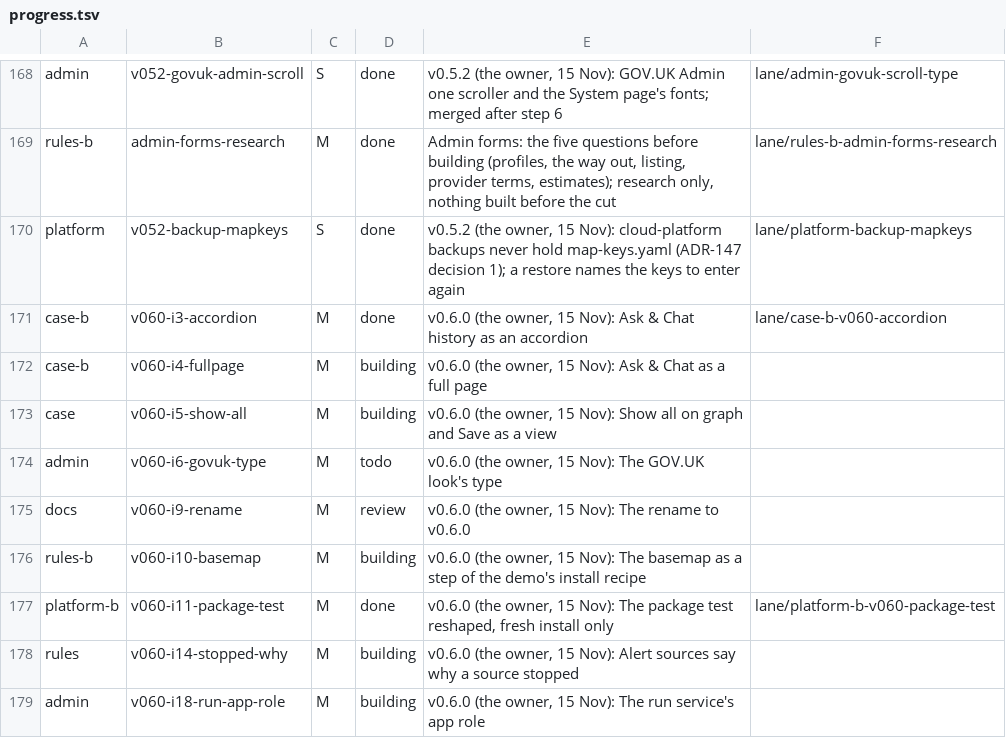
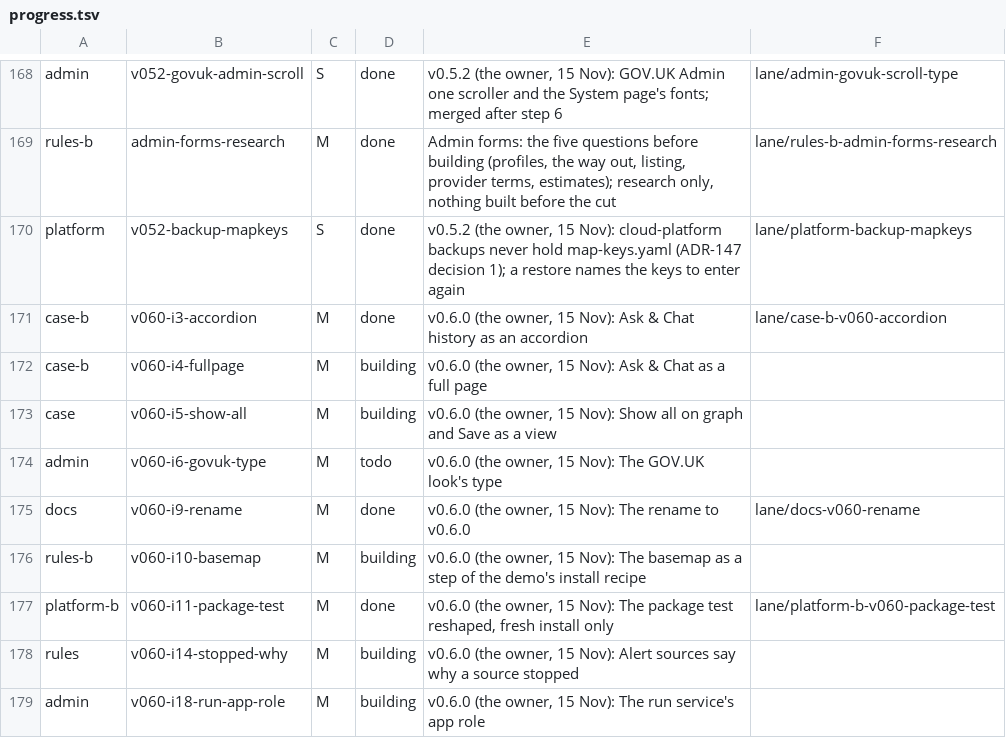
Before and after one commit to aykr/OspreyFlow_Dev, a TSV file: OspreyFlow_Build/process/lanes/progress.tsv, drawn as a sheet; only a part is shown, gaps mark what is left out.

Commit message:
docs(process): 5f19bde landed, i9 done (OspreyFlow_Build/process/lanes/merger/LANDED.md)

```diff
--- a/OspreyFlow_Build/process/lanes/progress.tsv
+++ b/OspreyFlow_Build/process/lanes/progress.tsv
@@ -174,3 +174,3 @@ case	v060-i5-show-all	M	building	v0.6.0 (the owner, 15 Nov): Show all on graph a
 admin	v060-i6-govuk-type	M	todo	v0.6.0 (the owner, 15 Nov): The GOV.UK look's type
-docs	v060-i9-rename	M	review	v0.6.0 (the owner, 15 Nov): The rename to v0.6.0
+docs	v060-i9-rename	M	done	v0.6.0 (the owner, 15 Nov): The rename to v0.6.0	lane/docs-v060-rename
 rules-b	v060-i10-basemap	M	building	v0.6.0 (the owner, 15 Nov): The basemap as a step of the demo's install recipe
```
Also changed, not shown: 1 other file.
